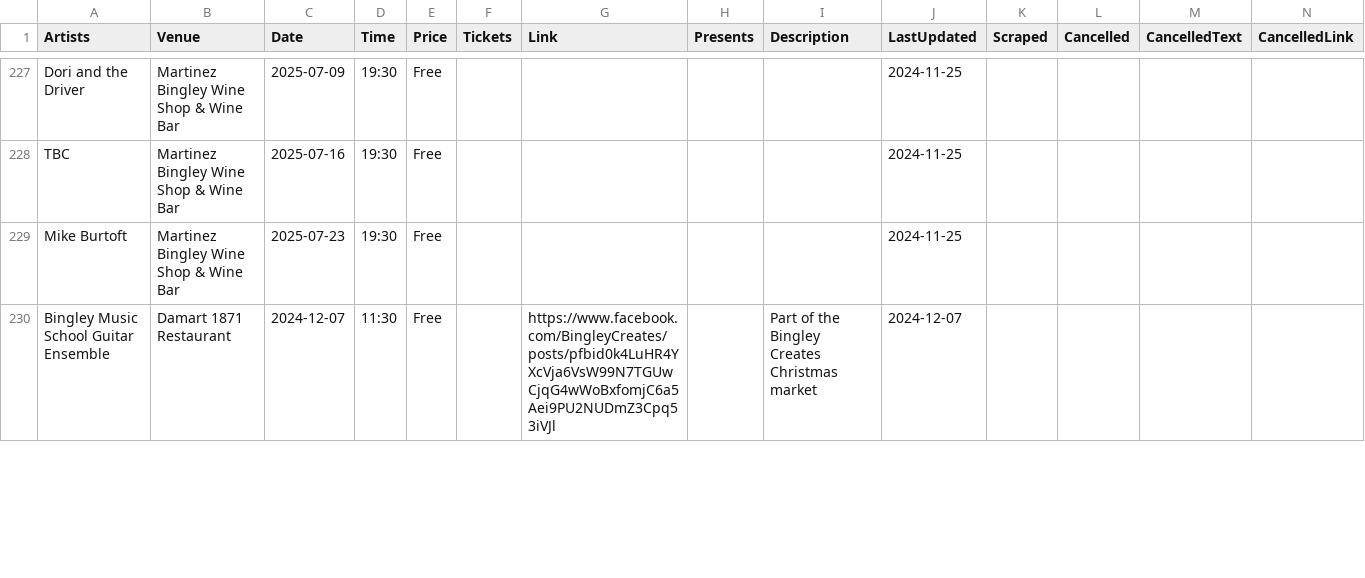
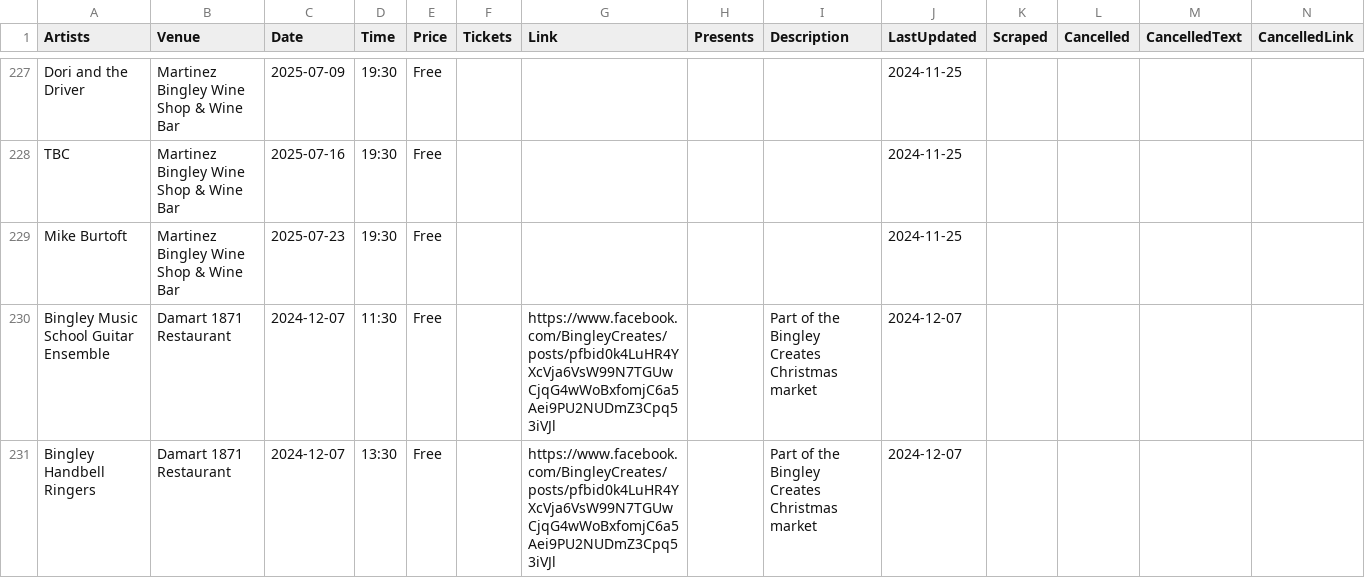
Before and after one commit to caprenter/bingley-music-town, a CSV file: docs/_data/events.csv, drawn as a sheet; only a part is shown, gaps mark what is left out; rows hold the shown columns only; the diff covers the shown part only; the diff names each change by its address in the sheet, - before the commit and + after, or states it on an @@ line.

```diff
--- a/docs/_data/events.csv
+++ b/docs/_data/events.csv
+row 231: Bingley Handbell Ringers | Damart 1871 Restaurant | 2024-12-07 | 13:30 | Free |  | https://www.facebook.com/BingleyCreates/posts/pfbid0k4LuHR4YXcVja6VsW99N7TGUwCjqG4wWoBxfomjC6a5Aei9PU2NUDmZ3Cpq53iVJl |  | Part of the Bingley Creates Christmas market | 2024-12-07
```
Also changed, not shown: 5 edited cells elsewhere in this file, docs/_data/venues.csv, 1 other file.
